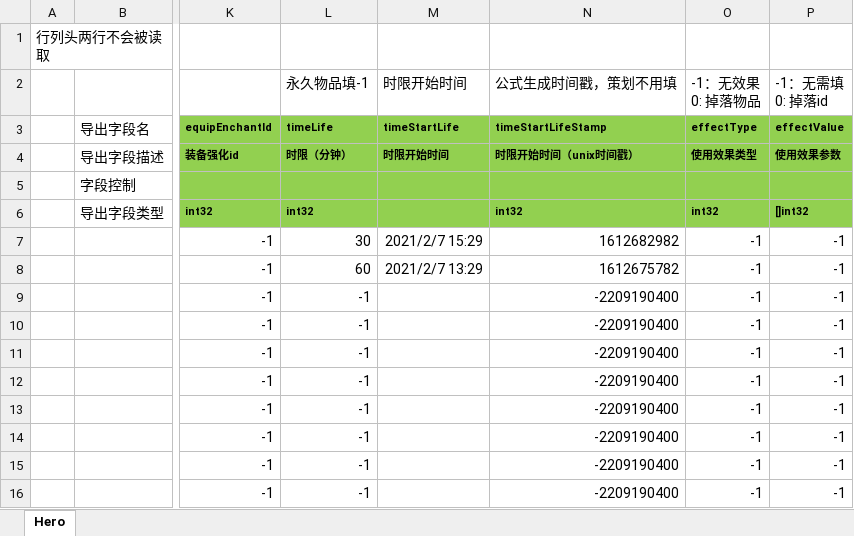
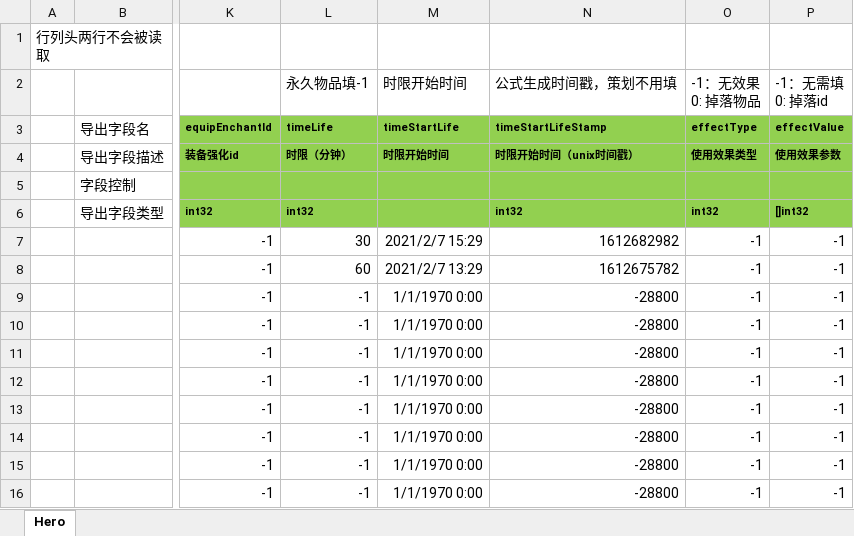
Before and after one commit to east-eden/excel, an Excel workbook: global/Item.xlsx, sheet Hero, drawn as a sheet; only a part is shown, gaps mark what is left out; values as stored, in another font and other column widths than the file's, no borders; the diff names each change by its address in the sheet, - before the commit and + after, or states it on an @@ line.

Commit message:
物品时限开始时间默认值

```diff
--- a/global/Item.xlsx (sheet Hero)
+++ b/global/Item.xlsx (sheet Hero)
-M9:M16 (timeStartLife): (empty)
+M9:M16 (timeStartLife): 1/1/1970 0:00
-N9:N16 (timeStartLifeStamp): -2209190400
+N9:N16 (timeStartLifeStamp): -28800
```
